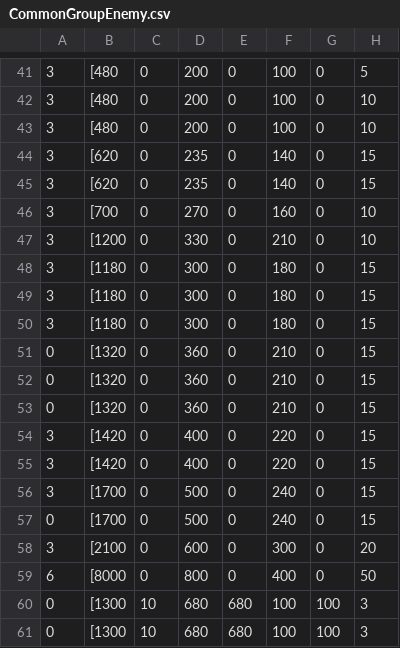
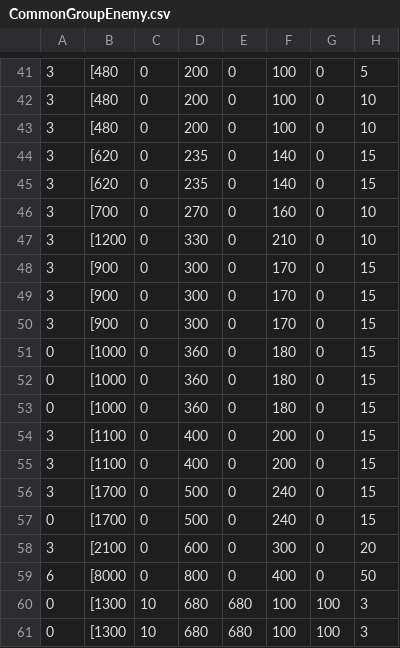
Before and after one commit to kbc15gc/game, a CSV file: game/Decide/Decide/Asset/Data/GroupData/CommonGroupEnemy.csv, drawn as a sheet; only a part is shown, gaps mark what is left out; the diff names each change by its address in the sheet, - before the commit and + after, or states it on an @@ line.

```diff
--- a/game/Decide/Decide/Asset/Data/GroupData/CommonGroupEnemy.csv
+++ b/game/Decide/Decide/Asset/Data/GroupData/CommonGroupEnemy.csv
-B48:B50: [1180
+B48:B50: [900
-F48:F50: 180
+F48:F50: 170
-B51:B53: [1320
+B51:B53: [1000
-F51:F53: 210
+F51:F53: 180
-B54:B55: [1420
+B54:B55: [1100
-F54:F55: 220
+F54:F55: 200
```
Also changed, not shown: 2 other files.
